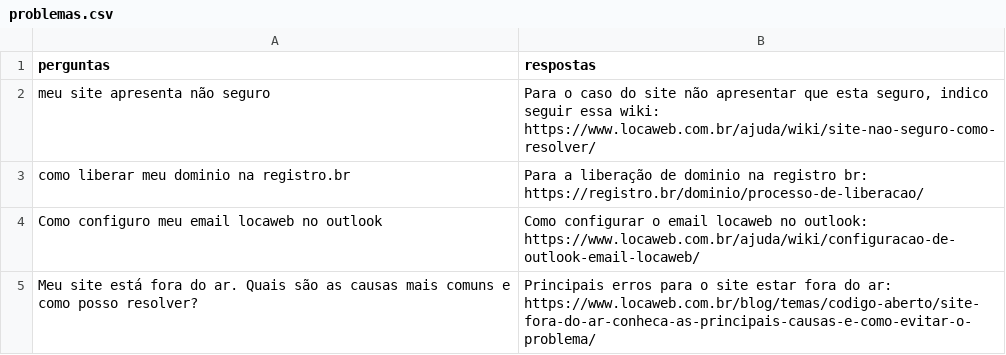
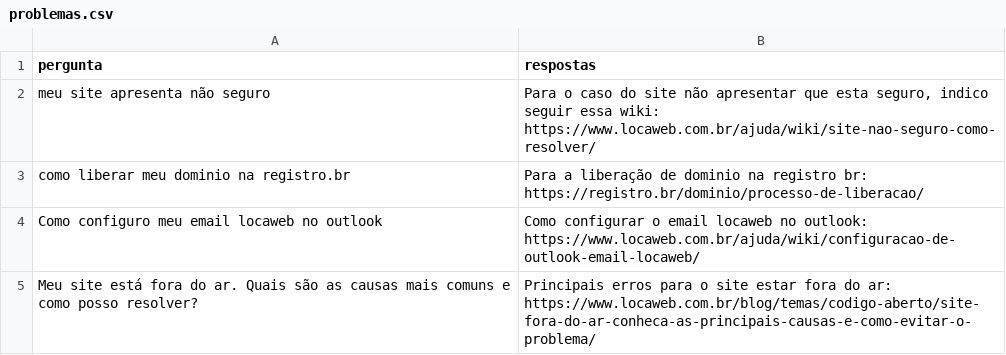
Before and after one commit to miguelaugusto-bot/ProjetoIA, a CSV file: data/problemas.csv, drawn as a sheet; only a part is shown.

```diff
--- a/data/problemas.csv
+++ b/data/problemas.csv
@@ -1,2 +1,2 @@
-perguntas,respostas
+pergunta,respostas
 meu site apresenta não seguro,"Para o caso do site não apresentar que esta seguro, indico seguir essa wiki: https://www.locaweb.com.br/ajuda/wiki/site-nao-seguro-como-resolver/"
```
Also changed, not shown: 2 other files.
